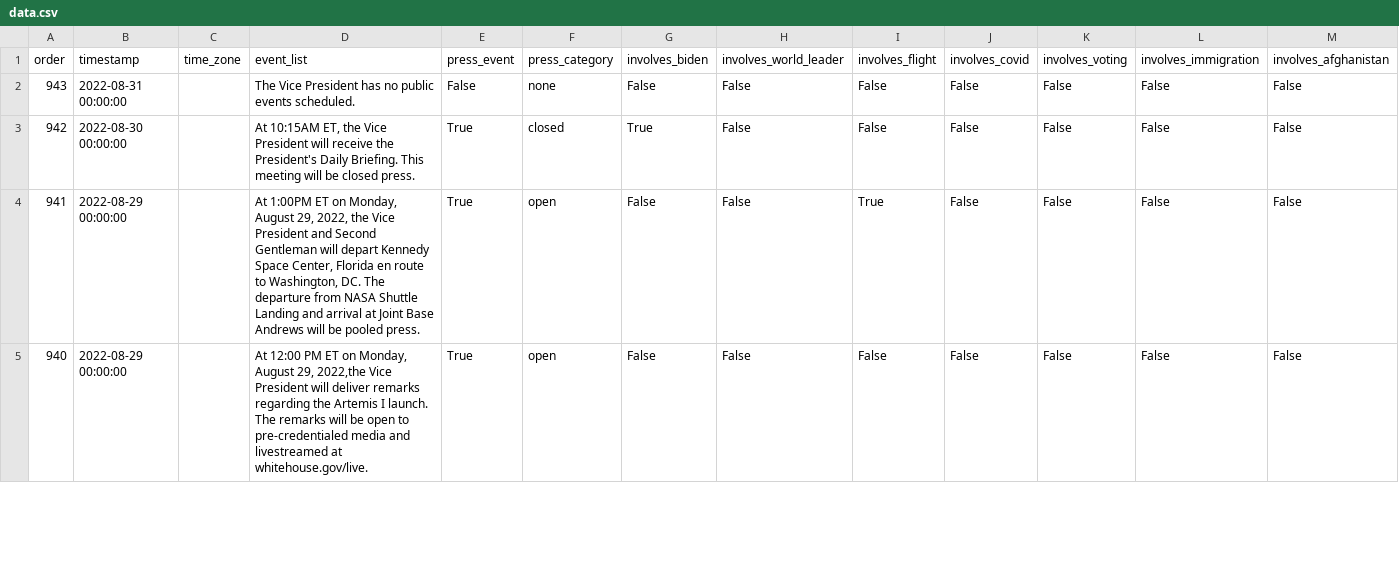
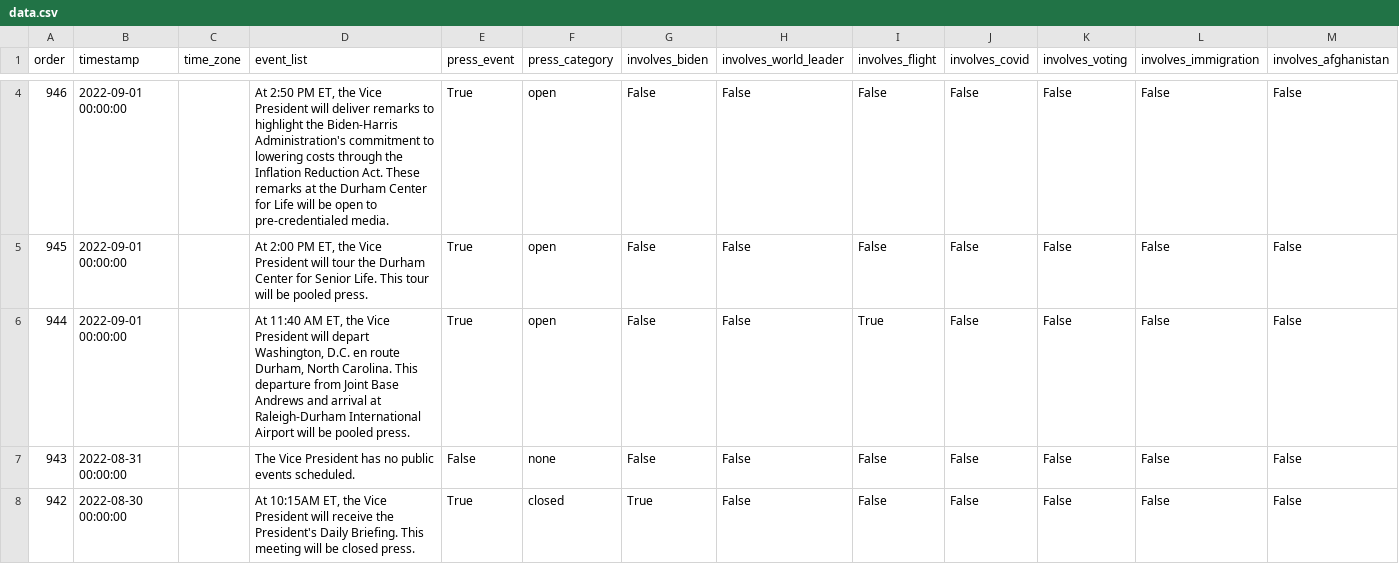
Before and after one commit to datadesk/kamala-harris-schedules, a CSV file: data.csv, drawn as a sheet; only a part is shown, gaps mark what is left out; the shorter side is filled out with more unchanged rows; the diff covers the shown part only.

```diff
--- a/data.csv
+++ b/data.csv
@@ -2 +4,4 @@ order,timestamp,time_zone,event_list,press_event,press_category,involves_biden,i
+946,2022-09-01 00:00:00,,"At 2:50 PM ET, the Vice President will deliver remarks to highlight the Biden-Harris Administration's commitment to lowering costs through the Inflation Reduction Act. These remarks at the Durham Center for Life will be open to pre-credentialed media.",True,open,False,False,False,False,False,False,False
+945,2022-09-01 00:00:00,,"At 2:00 PM ET, the Vice President will tour the Durham Center for Senior Life. This tour will be pooled press.",True,open,False,False,False,False,False,False,False
+944,2022-09-01 00:00:00,,"At 11:40 AM ET, the Vice President will depart Washington, D.C. en route Durham, North Carolina. This departure from Joint Base Andrews and arrival at Raleigh-Durham International Airport will be pooled press.",True,open,False,False,True,False,False,False,False
 943,2022-08-31 00:00:00,,The Vice President has no public events scheduled.,False,none,False,False,False,False,False,False,False
```
Also changed, not shown: 2 added rows and 27 edited cells elsewhere in this file.
